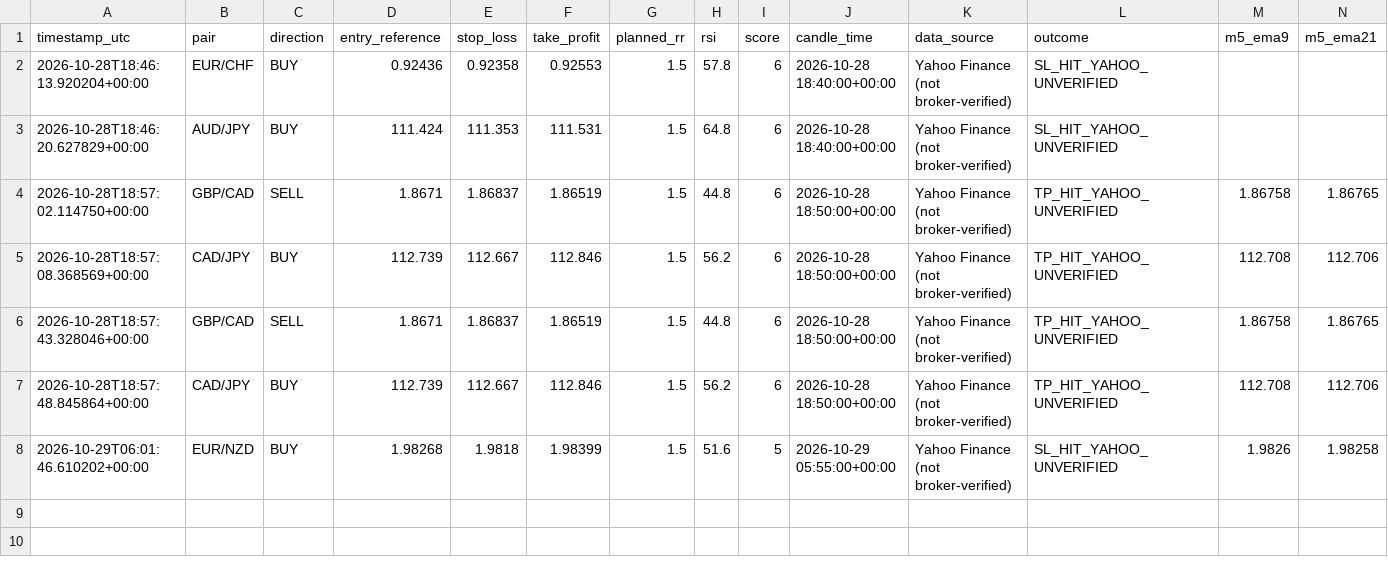
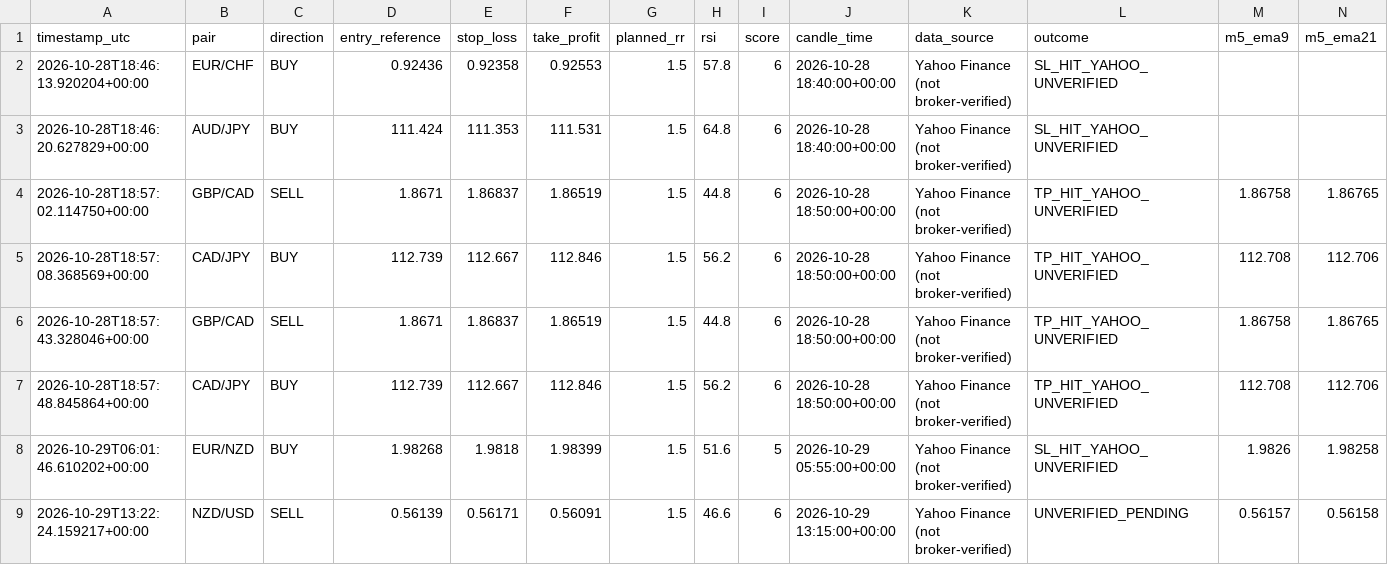
Before and after one commit to 81dwallington-source/Forex-alert-bot, a CSV file: signal_log.csv, drawn as a sheet; only a part is shown; rows hold the shown columns only; the diff names each change by its address in the sheet, - before the commit and + after, or states it on an @@ line.

```diff
--- a/signal_log.csv
+++ b/signal_log.csv
+row 9: 2026-10-29T13:22:24.159217+00:00 | NZD/USD | SELL | 0.56139 | 0.56171 | 0.56091 | 1.5 | 46.6 | 6 | 2026-10-29 13:15:00+00:00 | Yahoo Finance (not broker-verified) | UNVERIFIED_PENDING | 0.56157 | 0.56158
```
Also changed, not shown: 1 other file.
